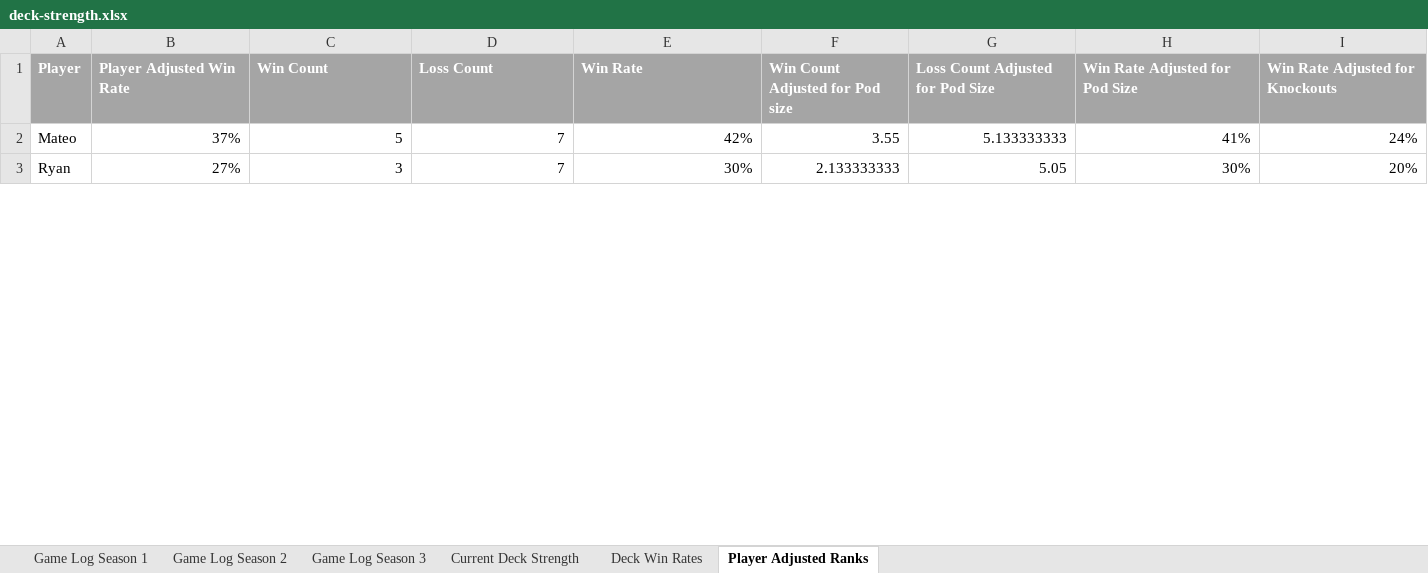
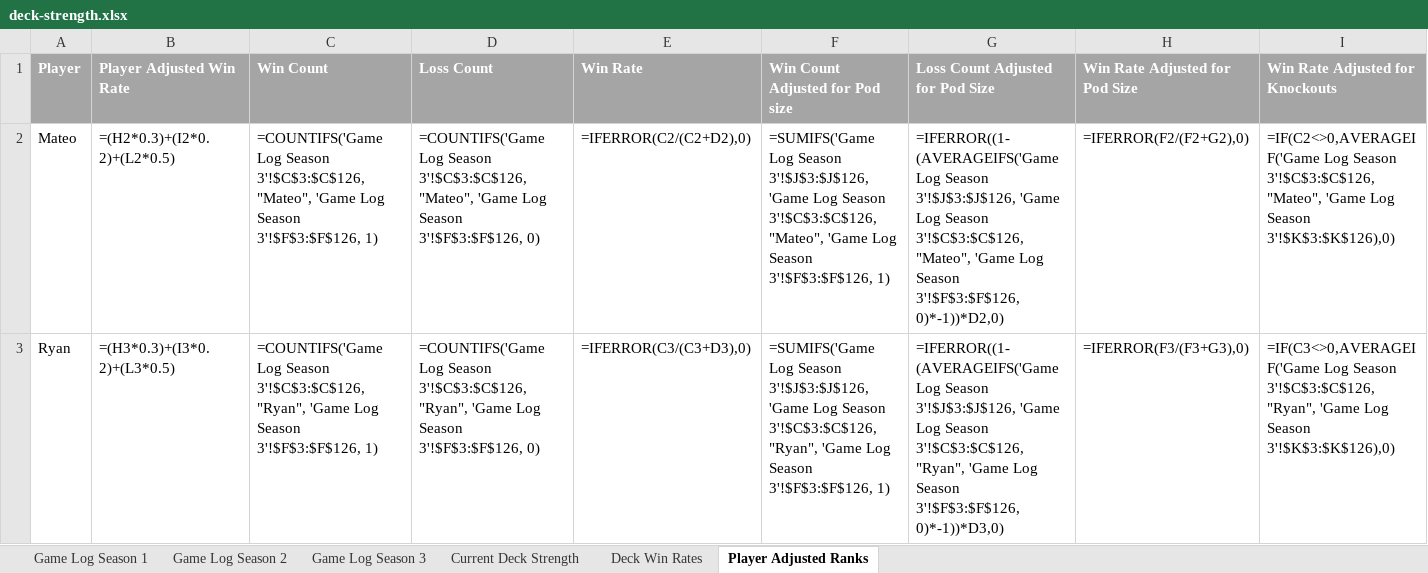
Before and after one commit to shuurit/mtg-pod-validator, an Excel workbook: deck-strength.xlsx, sheet Player Adjusted Ranks, drawn as a sheet; only a part is shown; values as stored, in another font and other column widths than the file's, no borders; formulas without a stored value are shown as written; the diff covers the shown part only; the diff names each change by its address in the sheet, - before the commit and + after, or states it on an @@ line.

```diff
--- a/deck-strength.xlsx (sheet Player Adjusted Ranks)
+++ b/deck-strength.xlsx (sheet Player Adjusted Ranks)
-B2 (Player Adjusted Win Rate): 37%
+B2 (Player Adjusted Win Rate): =(H2*0.3)+(I2*0.2)+(L2*0.5)
-C2 (Win Count): 5
+C2 (Win Count): =COUNTIFS('Game Log Season 3'!$C$3:$C$126, "Mateo", 'Game Log Season 3'!$F$3:$F$126, 1)
-D2 (Loss Count): 7
+D2 (Loss Count): =COUNTIFS('Game Log Season 3'!$C$3:$C$126, "Mateo", 'Game Log Season 3'!$F$3:$F$126, 0)
-E2 (Win Rate): 42%
+E2 (Win Rate): =IFERROR(C2/(C2+D2),0)
-F2 (Win Count Adjusted for Pod size): 3.55
+F2 (Win Count Adjusted for Pod size): =SUMIFS('Game Log Season 3'!$J$3:$J$126, 'Game Log Season 3'!$C$3:$C$126, "Mateo", 'Game Log Season 3'!$F$3:$F$126, 1)
-G2 (Loss Count Adjusted for Pod Size): 5.133333333
+G2 (Loss Count Adjusted for Pod Size): =IFERROR((1-(AVERAGEIFS('Game Log Season 3'!$J$3:$J$126, 'Game Log Season 3'!$C$3:$C$126, "Mateo", 'Game Log Season 3'!$F$3:$F$126, 0)*-1))*D2,0)
-H2 (Win Rate Adjusted for Pod Size): 41%
+H2 (Win Rate Adjusted for Pod Size): =IFERROR(F2/(F2+G2),0)
-I2 (Win Rate Adjusted for Knockouts): 24%
+I2 (Win Rate Adjusted for Knockouts): =IF(C2<>0,AVERAGEIF('Game Log Season 3'!$C$3:$C$126, "Mateo", 'Game Log Season 3'!$K$3:$K$126),0)
-B3 (Player Adjusted Win Rate): 27%
+B3 (Player Adjusted Win Rate): =(H3*0.3)+(I3*0.2)+(L3*0.5)
-C3 (Win Count): 3
+C3 (Win Count): =COUNTIFS('Game Log Season 3'!$C$3:$C$126, "Ryan", 'Game Log Season 3'!$F$3:$F$126, 1)
-D3 (Loss Count): 7
+D3 (Loss Count): =COUNTIFS('Game Log Season 3'!$C$3:$C$126, "Ryan", 'Game Log Season 3'!$F$3:$F$126, 0)
-E3 (Win Rate): 30%
+E3 (Win Rate): =IFERROR(C3/(C3+D3),0)
-F3 (Win Count Adjusted for Pod size): 2.133333333
+F3 (Win Count Adjusted for Pod size): =SUMIFS('Game Log Season 3'!$J$3:$J$126, 'Game Log Season 3'!$C$3:$C$126, "Ryan", 'Game Log Season 3'!$F$3:$F$126, 1)
-G3 (Loss Count Adjusted for Pod Size): 5.05
+G3 (Loss Count Adjusted for Pod Size): =IFERROR((1-(AVERAGEIFS('Game Log Season 3'!$J$3:$J$126, 'Game Log Season 3'!$C$3:$C$126, "Ryan", 'Game Log Season 3'!$F$3:$F$126, 0)*-1))*D3,0)
-H3 (Win Rate Adjusted for Pod Size): 30%
+H3 (Win Rate Adjusted for Pod Size): =IFERROR(F3/(F3+G3),0)
-I3 (Win Rate Adjusted for Knockouts): 20%
+I3 (Win Rate Adjusted for Knockouts): =IF(C3<>0,AVERAGEIF('Game Log Season 3'!$C$3:$C$126, "Ryan", 'Game Log Season 3'!$K$3:$K$126),0)
```
Also changed, not shown: 72 edited cells elsewhere in this sheet, sheet Game Log Season 1, sheet Game Log Season 2, sheet Game Log Season 3, sheet Deck Win Rates, sheet Current Deck Strength, 1 other file.
